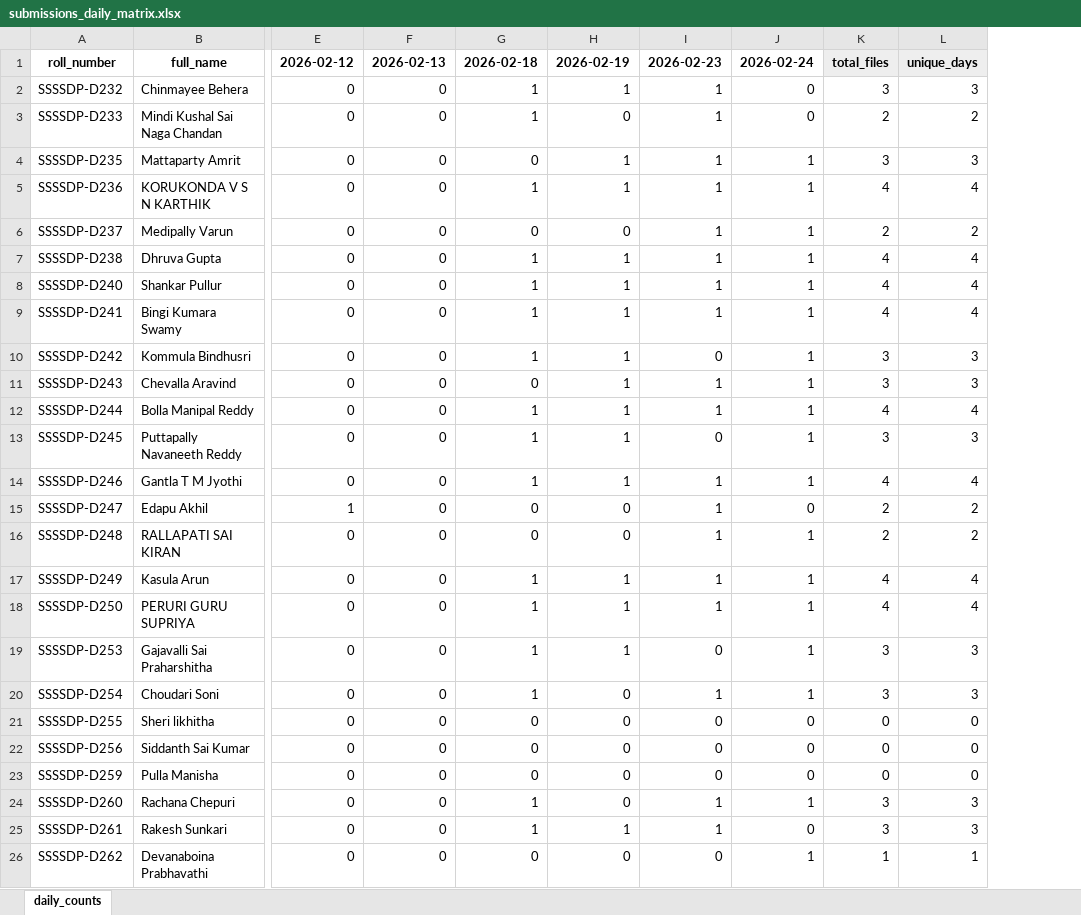
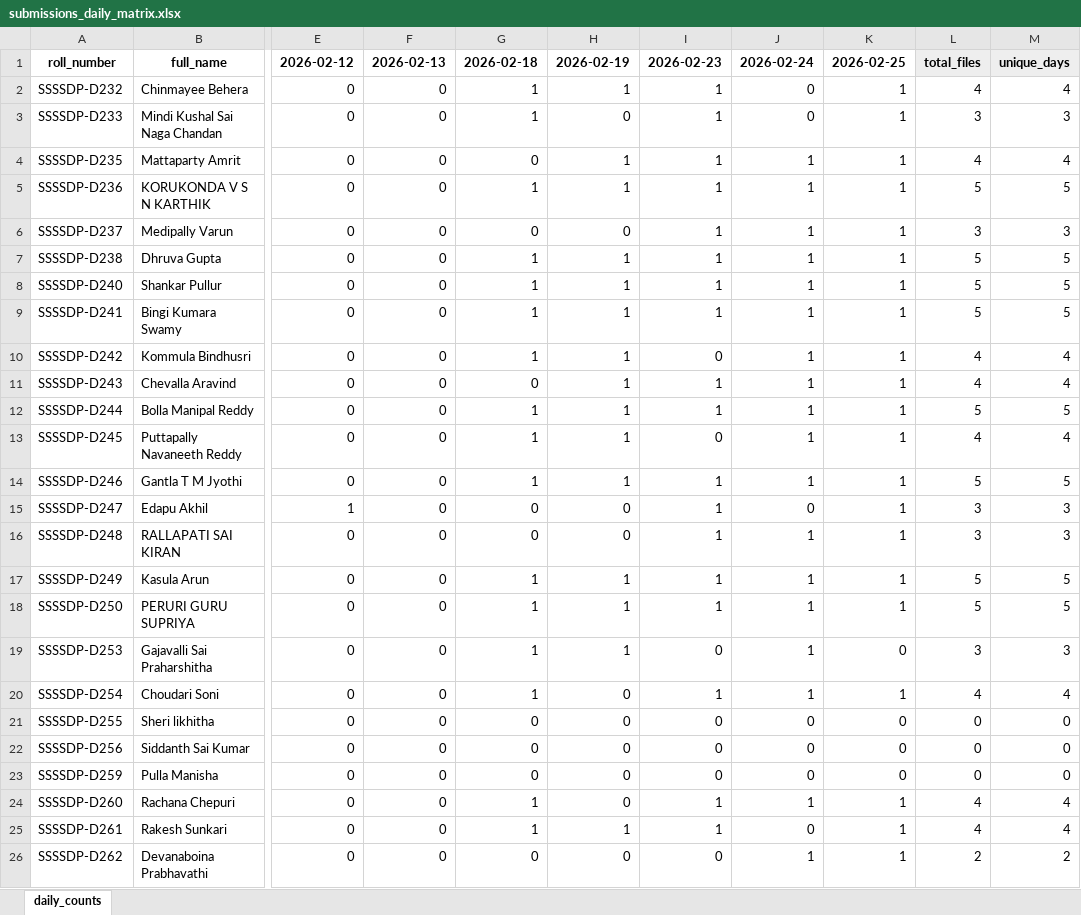
Before and after one commit to EaswarammaPreranaInc/SethuBatch3_DataEngineers, an Excel workbook: reports/submissions_daily_matrix.xlsx, sheet daily_counts, drawn as a sheet; only a part is shown, gaps mark what is left out; values as stored, in another font and other column widths than the file's, no borders; addresses are those after the commit; the diff covers the shown part only; the diff names each change by its address in the sheet, - before the commit and + after, or states it on an @@ line.

```diff
--- a/reports/submissions_daily_matrix.xlsx (sheet daily_counts)
+++ b/reports/submissions_daily_matrix.xlsx (sheet daily_counts)
+column K, rows 1-26: 2026-02-25 | 1 | 1 | 1 | 1 | 1 | 1 | 1 | 1 | 1 | 1 | 1 | 1 | 1 | 1 | 1 | 1 | 1 | 0 | 1 | 0 | 0 | 0 | 1 | 1 | 1
-L2: 3
+L2: 4
-M2: 3
+M2: 4
-L3: 2
+L3: 3
-M3: 2
+M3: 3
-L4: 3
+L4: 4
-M4: 3
+M4: 4
-L5: 4
+L5: 5
-M5: 4
+M5: 5
-L6: 2
+L6: 3
-M6: 2
+M6: 3
-L7:L9: 4
+L7:L9: 5
-M7:M9: 4
+M7:M9: 5
-L10:L11: 3
+L10:L11: 4
-M10:M11: 3
+M10:M11: 4
-L12: 4
+L12: 5
-M12: 4
+M12: 5
-L13: 3
+L13: 4
-M13: 3
+M13: 4
-L14: 4
+L14: 5
-M14: 4
+M14: 5
-L15:L16: 2
+L15:L16: 3
-M15:M16: 2
+M15:M16: 3
-L17:L18: 4
+L17:L18: 5
-M17:M18: 4
+M17:M18: 5
-L20: 3
+L20: 4
-M20: 3
+M20: 4
-L24:L25: 3
+L24:L25: 4
-M24:M25: 3
+M24:M25: 4
-L26: 1
+L26: 2
-M26: 1
+M26: 2
```
Also changed, not shown: 80 edited cells elsewhere in this sheet, 5 other files.
